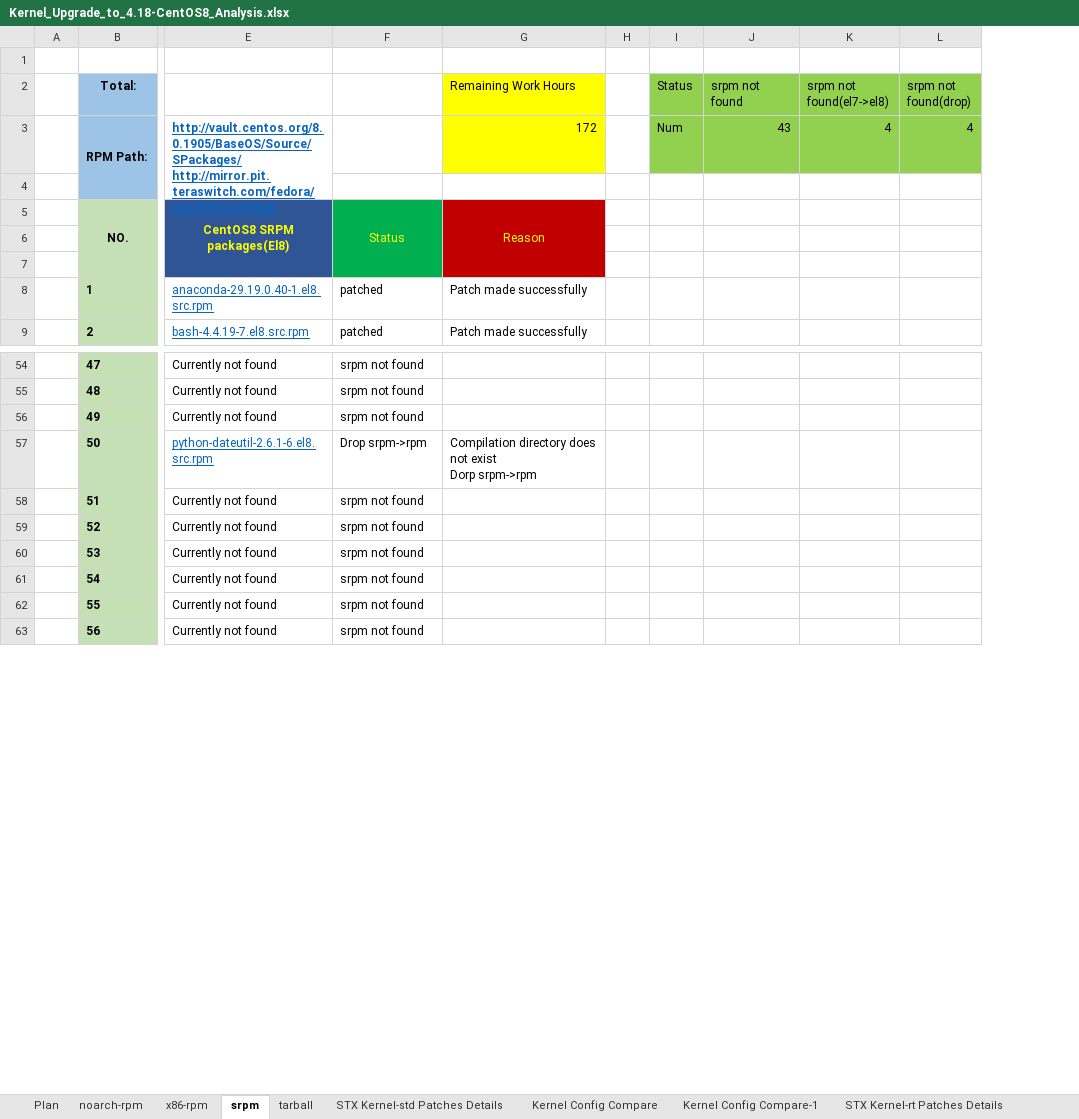
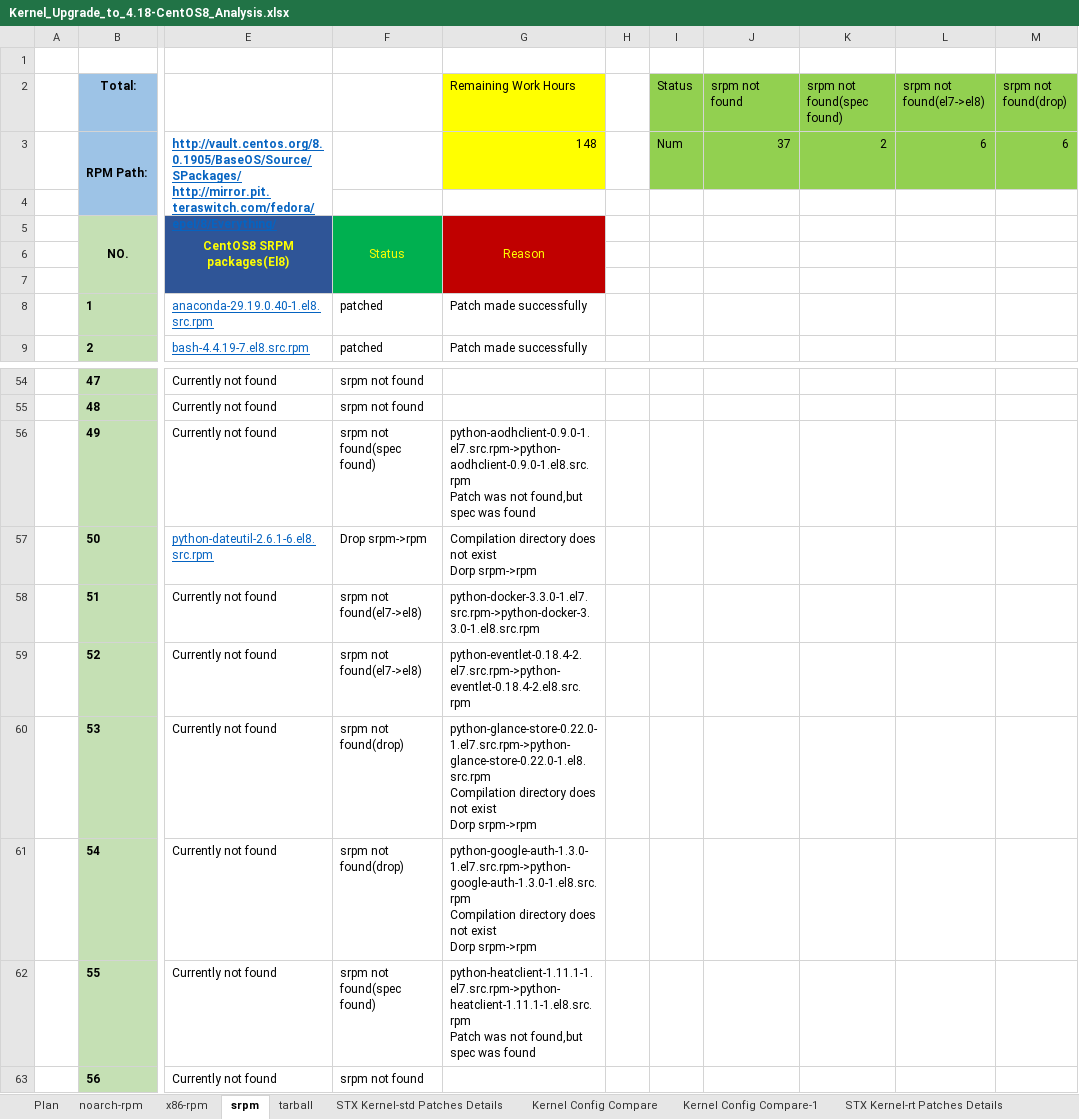
Before and after one commit to StarlingX-Neusoft/Centos8, an Excel workbook: Kernel_Upgrade_to_4.18-CentOS8_Analysis.xlsx, sheet srpm, drawn as a sheet; only a part is shown, gaps mark what is left out; values as stored, in another font and other column widths than the file's, no borders; conditional formats not drawn; addresses are those after the commit; ↵ is a line break in a cell; the diff names each change by its address in the sheet, - before the commit and + after, or states it on an @@ line.

Commit message:
upate srpm status

```diff
--- a/Kernel_Upgrade_to_4.18-CentOS8_Analysis.xlsx (sheet srpm)
+++ b/Kernel_Upgrade_to_4.18-CentOS8_Analysis.xlsx (sheet srpm)
+column K (srpm not found(spec found)), row 3: 2
-G3 (Remaining Work Hours): 172
+G3 (Remaining Work Hours): 148
-J3 (srpm not found): 43
+J3 (srpm not found): 37
-L3 (srpm not found(el7->el8)): 4
+L3 (srpm not found(el7->el8)): 6
-M3 (srpm not found(drop)): 4
+M3 (srpm not found(drop)): 6
-F56: srpm not found
+F56: srpm not found(spec found)
-G56 (Remaining Work Hours): (empty)
+G56 (Remaining Work Hours): python-aodhclient-0.9.0-1.el7.src.rpm->python-aodhclient-0.9.0-1.el8.src.rpm ↵ Patch was not found,but spec was found
-F58:F59: srpm not found
+F58:F59: srpm not found(el7->el8)
-G58 (Remaining Work Hours): (empty)
+G58 (Remaining Work Hours): python-docker-3.3.0-1.el7.src.rpm->python-docker-3.3.0-1.el8.src.rpm
-G59 (Remaining Work Hours): (empty)
+G59 (Remaining Work Hours): python-eventlet-0.18.4-2.el7.src.rpm->python-eventlet-0.18.4-2.el8.src.rpm
-F60:F61: srpm not found
+F60:F61: srpm not found(drop)
-G60 (Remaining Work Hours): (empty)
+G60 (Remaining Work Hours): python-glance-store-0.22.0-1.el7.src.rpm->python-glance-store-0.22.0-1.el8.src.rpm ↵ Compilation directory does not exist ↵ Dorp srpm->rpm
-G61 (Remaining Work Hours): (empty)
+G61 (Remaining Work Hours): python-google-auth-1.3.0-1.el7.src.rpm->python-google-auth-1.3.0-1.el8.src.rpm ↵ Compilation directory does not exist ↵ Dorp srpm->rpm
-F62: srpm not found
+F62: srpm not found(spec found)
-G62 (Remaining Work Hours): (empty)
+G62 (Remaining Work Hours): python-heatclient-1.11.1-1.el7.src.rpm->python-heatclient-1.11.1-1.el8.src.rpm ↵ Patch was not found,but spec was found
```
Also changed, not shown: sheet Plan, formulas that keep their value, charts or pictures.
